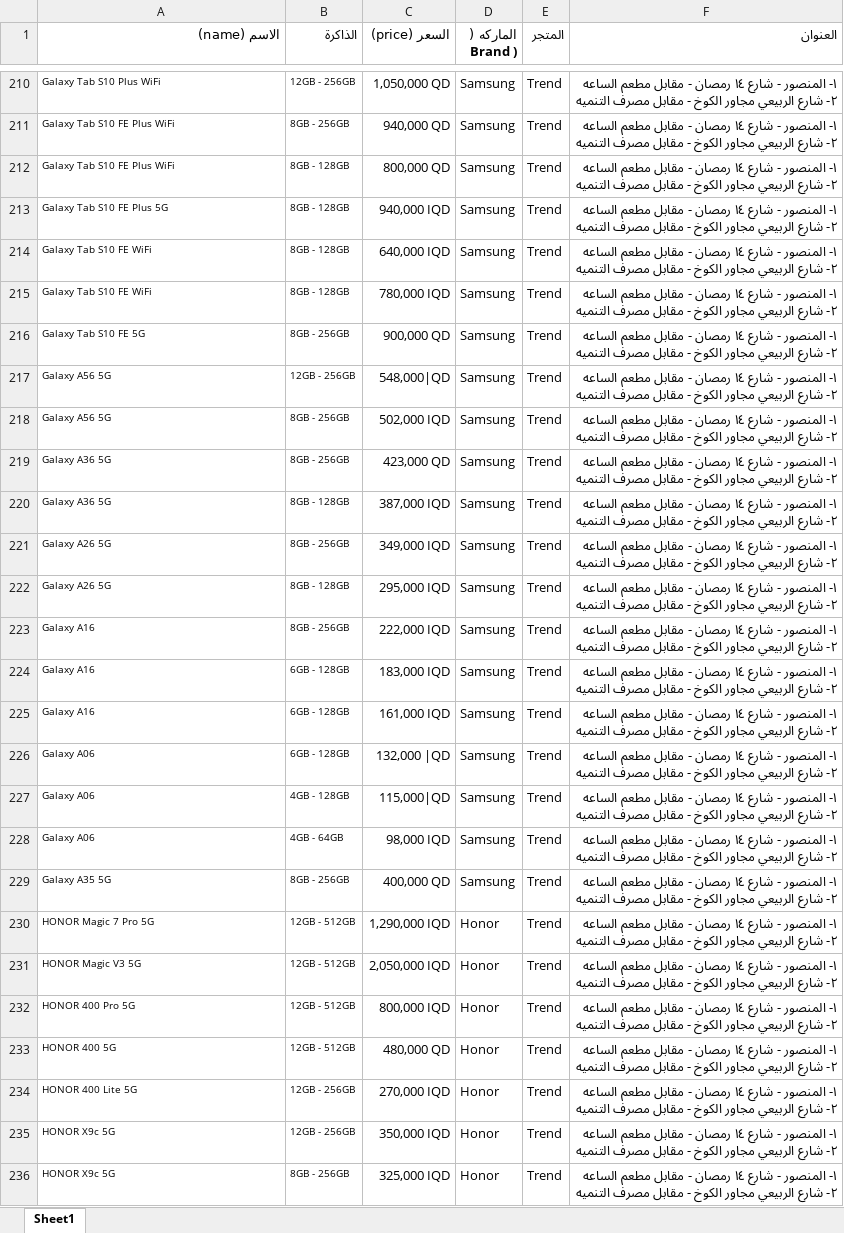
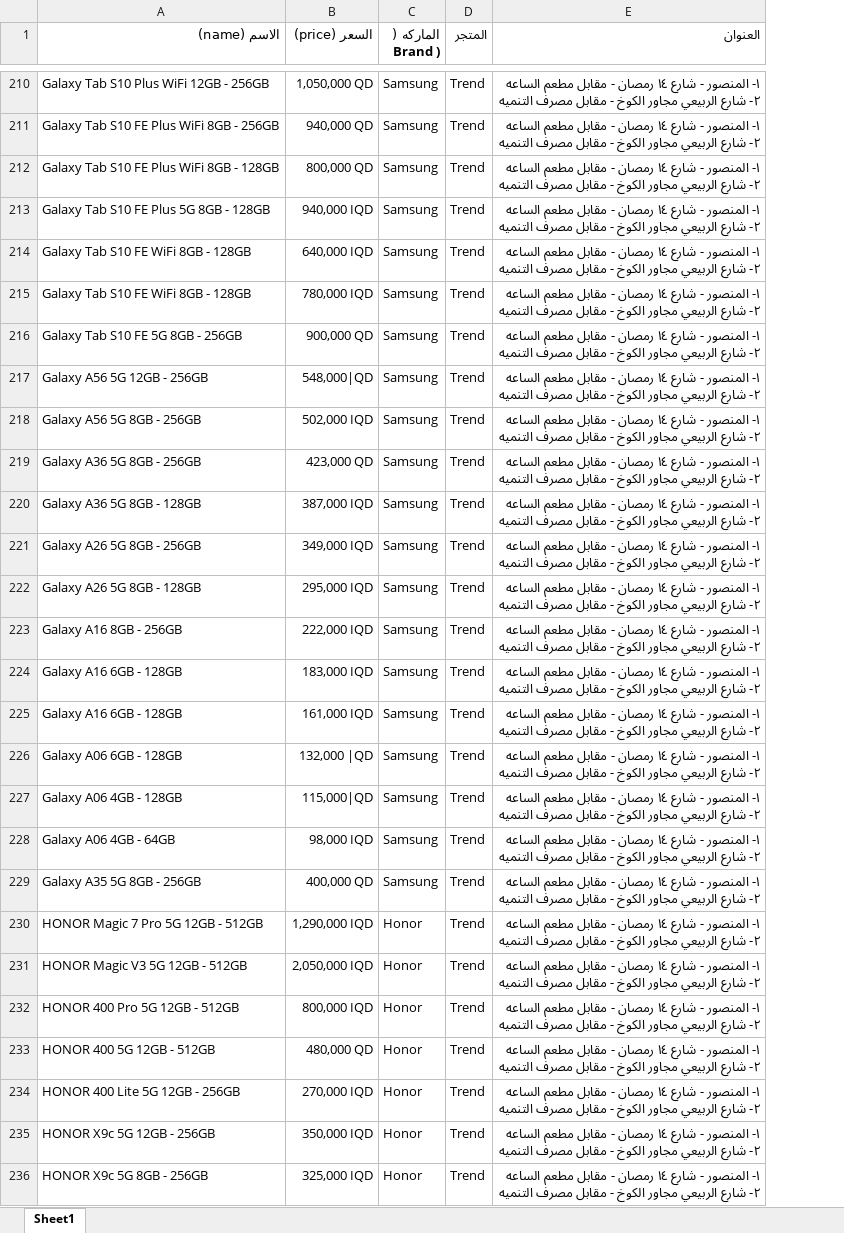
Before and after one commit to ruoodui/test, an Excel workbook: prices.xlsx, sheet Sheet1, drawn as a sheet; only a part is shown, gaps mark what is left out; values as stored, in another font and other column widths than the file's, no borders; the diff covers the shown part only; the diff names each change by its address in the sheet, - before the commit and + after, or states it on an @@ line.

```diff
--- a/prices.xlsx (sheet Sheet1)
+++ b/prices.xlsx (sheet Sheet1)
-column B (الذاكرة), rows 210-236: 12GB - 256GB | 8GB - 256GB | 8GB - 128GB | 8GB - 128GB | 8GB - 128GB | 8GB - 128GB | 8GB - 256GB | 12GB - 256GB | 8GB - 256GB | 8GB - 256GB | 8GB - 128GB | 8GB - 256GB | 8GB - 128GB | 8GB - 256GB | 6GB - 128GB | 6GB - 128GB | 6GB - 128GB | 4GB - 128GB | 4GB - 64GB | 8GB - 256GB | 12GB - 512GB | 12GB - 512GB | 12GB - 512GB | 12GB - 512GB | 12GB - 256GB | 12GB - 256GB | 8GB - 256GB
@@ A210:A236 text size: larger @@
-A210 (الاسم (name)): Galaxy Tab S10 Plus WiFi
+A210 (الاسم (name)): Galaxy Tab S10 Plus WiFi 12GB - 256GB
-A211 (الاسم (name)): Galaxy Tab S10 FE Plus WiFi
+A211 (الاسم (name)): Galaxy Tab S10 FE Plus WiFi 8GB - 256GB
-A212 (الاسم (name)): Galaxy Tab S10 FE Plus WiFi
+A212 (الاسم (name)): Galaxy Tab S10 FE Plus WiFi 8GB - 128GB
-A213 (الاسم (name)): Galaxy Tab S10 FE Plus 5G
+A213 (الاسم (name)): Galaxy Tab S10 FE Plus 5G 8GB - 128GB
-A214:A215 (الاسم (name)): Galaxy Tab S10 FE WiFi
+A214:A215 (الاسم (name)): Galaxy Tab S10 FE WiFi 8GB - 128GB
-A216 (الاسم (name)): Galaxy Tab S10 FE 5G
+A216 (الاسم (name)): Galaxy Tab S10 FE 5G 8GB - 256GB
-A217 (الاسم (name)): Galaxy A56 5G
+A217 (الاسم (name)): Galaxy A56 5G 12GB - 256GB
-A218 (الاسم (name)): Galaxy A56 5G
+A218 (الاسم (name)): Galaxy A56 5G 8GB - 256GB
-A219 (الاسم (name)): Galaxy A36 5G
+A219 (الاسم (name)): Galaxy A36 5G 8GB - 256GB
-A220 (الاسم (name)): Galaxy A36 5G
+A220 (الاسم (name)): Galaxy A36 5G 8GB - 128GB
-A221 (الاسم (name)): Galaxy A26 5G
+A221 (الاسم (name)): Galaxy A26 5G 8GB - 256GB
-A222 (الاسم (name)): Galaxy A26 5G
+A222 (الاسم (name)): Galaxy A26 5G 8GB - 128GB
-A223 (الاسم (name)): Galaxy A16
+A223 (الاسم (name)): Galaxy A16 8GB - 256GB
-A224:A225 (الاسم (name)): Galaxy A16
+A224:A225 (الاسم (name)): Galaxy A16 6GB - 128GB
-A226 (الاسم (name)): Galaxy A06
+A226 (الاسم (name)): Galaxy A06 6GB - 128GB
-A227 (الاسم (name)): Galaxy A06
+A227 (الاسم (name)): Galaxy A06 4GB - 128GB
-A228 (الاسم (name)): Galaxy A06
+A228 (الاسم (name)): Galaxy A06 4GB - 64GB
-A229 (الاسم (name)): Galaxy A35 5G
+A229 (الاسم (name)): Galaxy A35 5G 8GB - 256GB
-A230 (الاسم (name)): HONOR Magic 7 Pro 5G
+A230 (الاسم (name)): HONOR Magic 7 Pro 5G 12GB - 512GB
-A231 (الاسم (name)): HONOR Magic V3 5G
+A231 (الاسم (name)): HONOR Magic V3 5G 12GB - 512GB
-A232 (الاسم (name)): HONOR 400 Pro 5G
+A232 (الاسم (name)): HONOR 400 Pro 5G 12GB - 512GB
-A233 (الاسم (name)): HONOR 400 5G
+A233 (الاسم (name)): HONOR 400 5G 12GB - 512GB
-A234 (الاسم (name)): HONOR 400 Lite 5G
+A234 (الاسم (name)): HONOR 400 Lite 5G 12GB - 256GB
-A235 (الاسم (name)): HONOR X9c 5G
+A235 (الاسم (name)): HONOR X9c 5G 12GB - 256GB
-A236 (الاسم (name)): HONOR X9c 5G
+A236 (الاسم (name)): HONOR X9c 5G 8GB - 256GB
```
Also changed, not shown: 130 edited cells and cell formats elsewhere in this sheet, 1 other file.
